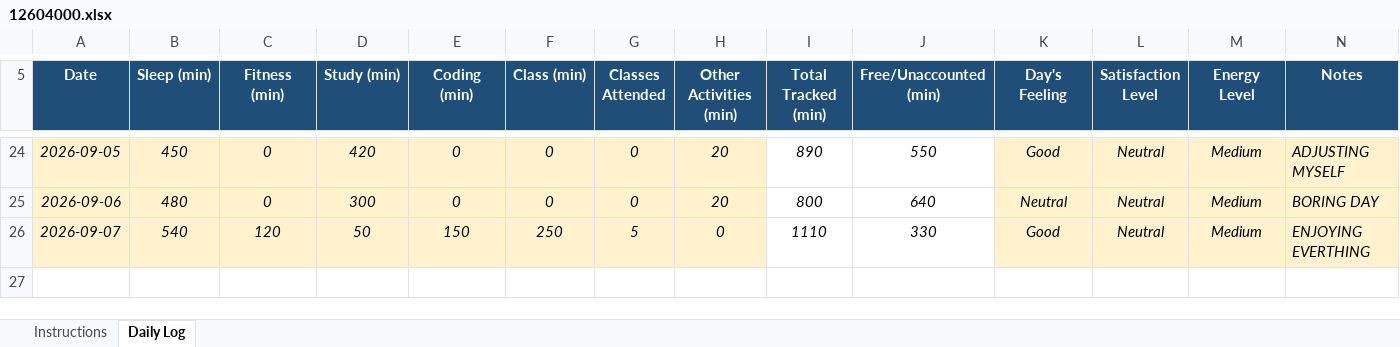
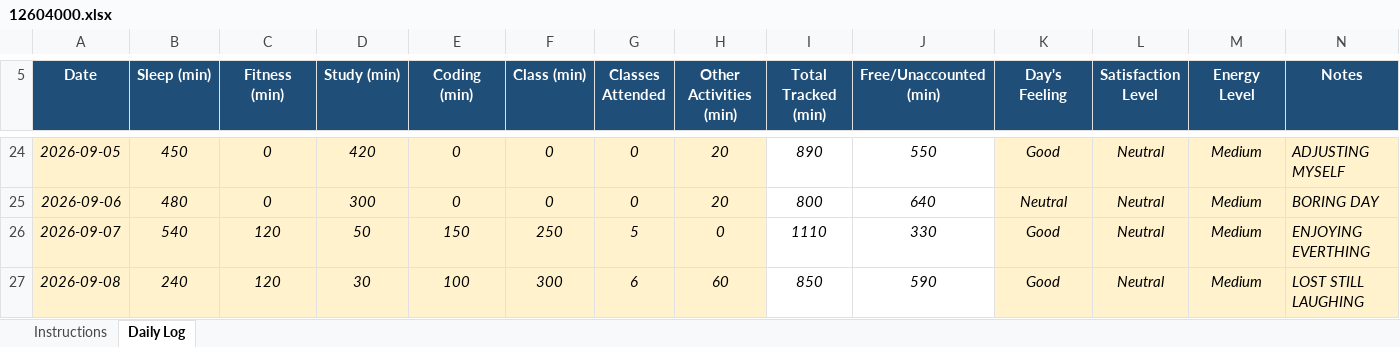
Before and after one commit to khushalsuthar700-ui/776, an Excel workbook: 12604000.xlsx, sheet Daily Log, drawn as a sheet; only a part is shown, gaps mark what is left out; values as stored, in another font and other column widths than the file's, no borders; conditional formats not drawn; the diff names each change by its address in the sheet, - before the commit and + after, or states it on an @@ line.

Commit message:
updated on sep08

```diff
--- a/12604000.xlsx (sheet Daily Log)
+++ b/12604000.xlsx (sheet Daily Log)
+row 27: 2026-09-08 | 240 | 120 | 30 | 100 | 300 | 6 | 60 | 850 | 590 | Good | Neutral | Medium | LOST STILL LAUGHING
```
